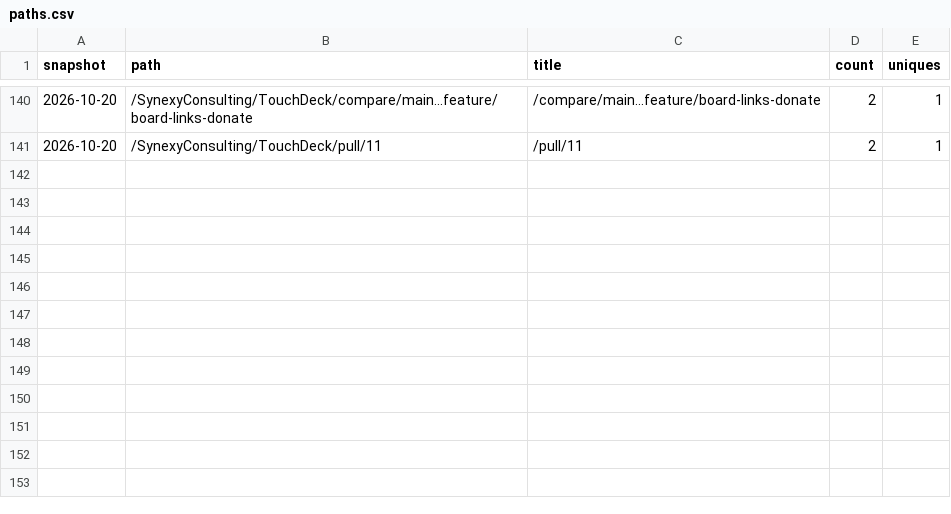
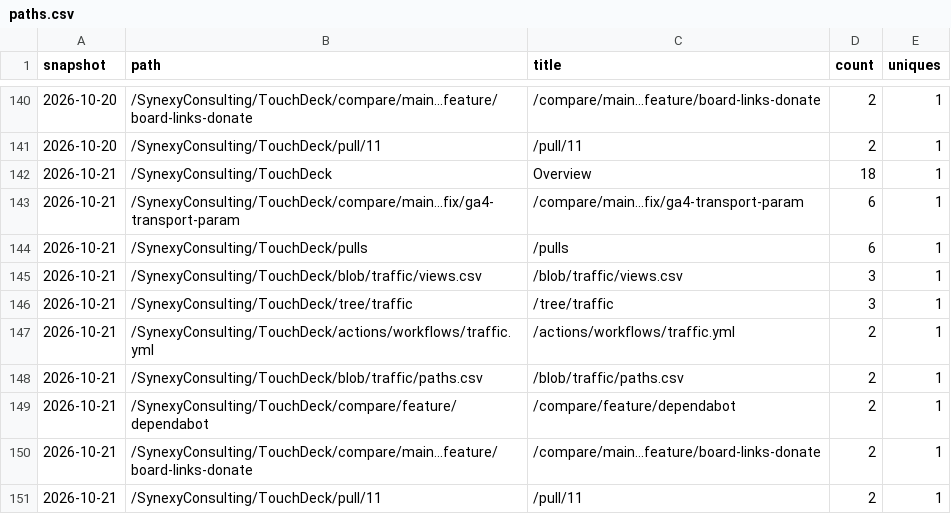
Before and after one commit to SynexyConsulting/TouchDeck, a CSV file: paths.csv, drawn as a sheet; only a part is shown, gaps mark what is left out; the diff names each change by its address in the sheet, - before the commit and + after, or states it on an @@ line.

```diff
--- a/paths.csv
+++ b/paths.csv
+row 142: 2026-10-21 | /SynexyConsulting/TouchDeck | Overview | 18 | 1
+row 143: 2026-10-21 | /SynexyConsulting/TouchDeck/compare/main...fix/ga4-transport-param | /compare/main...fix/ga4-transport-param | 6 | 1
+row 144: 2026-10-21 | /SynexyConsulting/TouchDeck/pulls | /pulls | 6 | 1
+row 145: 2026-10-21 | /SynexyConsulting/TouchDeck/blob/traffic/views.csv | /blob/traffic/views.csv | 3 | 1
+row 146: 2026-10-21 | /SynexyConsulting/TouchDeck/tree/traffic | /tree/traffic | 3 | 1
+row 147: 2026-10-21 | /SynexyConsulting/TouchDeck/actions/workflows/traffic.yml | /actions/workflows/traffic.yml | 2 | 1
+row 148: 2026-10-21 | /SynexyConsulting/TouchDeck/blob/traffic/paths.csv | /blob/traffic/paths.csv | 2 | 1
+row 149: 2026-10-21 | /SynexyConsulting/TouchDeck/compare/feature/dependabot | /compare/feature/dependabot | 2 | 1
+row 150: 2026-10-21 | /SynexyConsulting/TouchDeck/compare/main...feature/board-links-donate | /compare/main...feature/board-links-donate | 2 | 1
+row 151: 2026-10-21 | /SynexyConsulting/TouchDeck/pull/11 | /pull/11 | 2 | 1
```
Also changed, not shown: clones.csv, referrers.csv, 1 other file.
